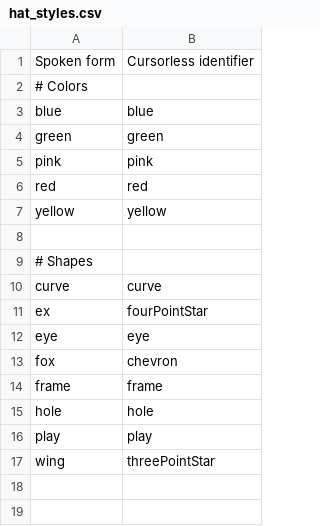
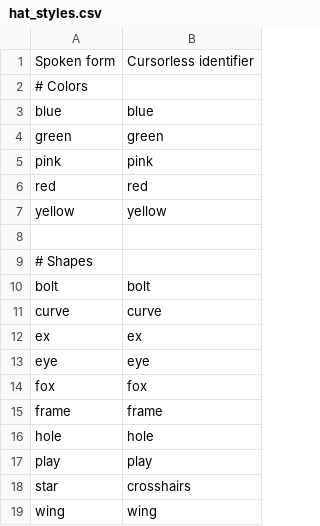
Before and after one commit to pokey/pokey_talon, a CSV file: cursorless-settings/hat_styles.csv, drawn as a sheet.

```diff
--- a/cursorless-settings/hat_styles.csv
+++ b/cursorless-settings/hat_styles.csv
@@ -9,6 +9,7 @@ yellow, yellow
 # Shapes
+bolt, bolt
 curve, curve
-ex, fourPointStar
+ex, ex
 eye, eye
-fox, chevron
+fox, fox
 frame, frame
@@ -16,2 +17,3 @@ hole, hole
 play, play
-wing, threePointStar
+star, crosshairs
+wing, wing
```
Also changed, not shown: cursorless-settings/modifier_scope_types.csv, settings/additional_words.csv, 24 other files.
